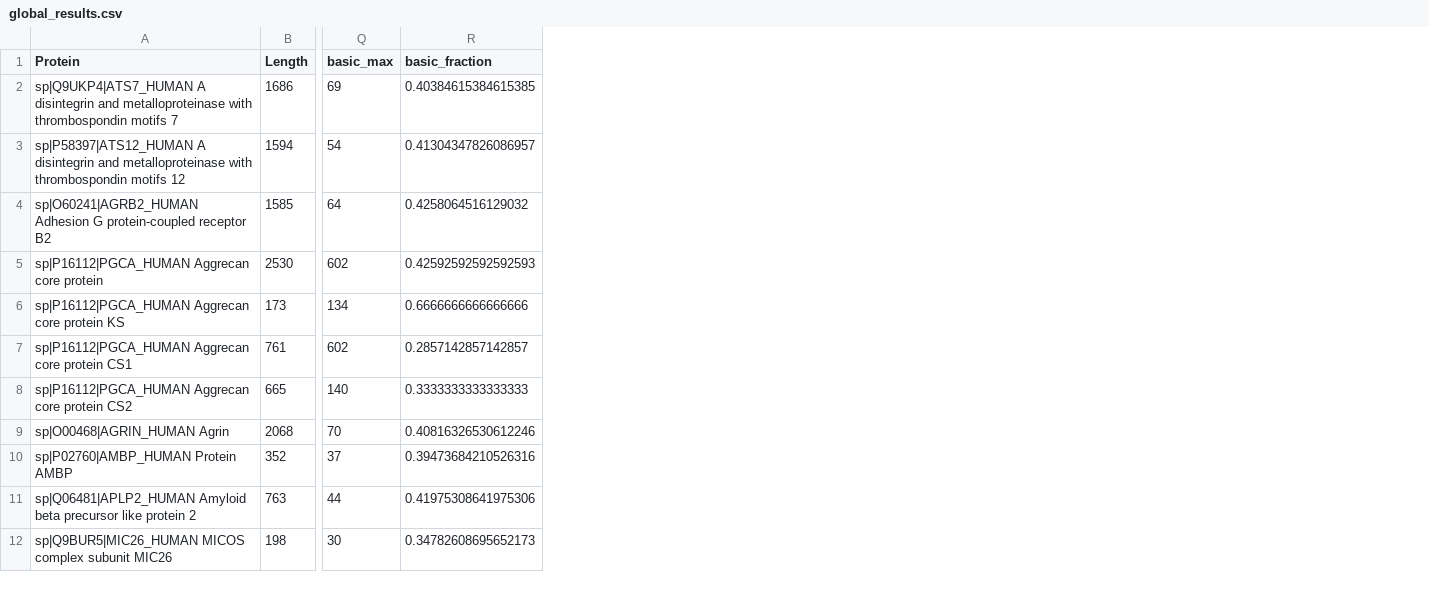
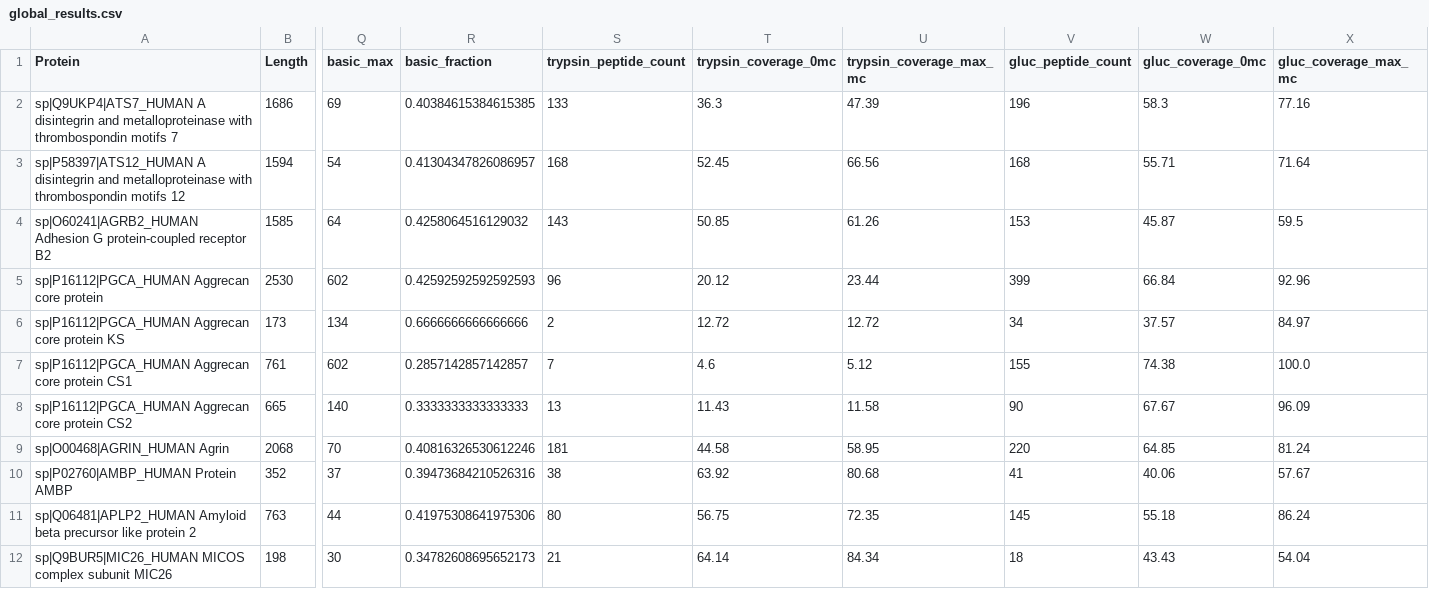
Before and after one commit to dfsantamaria/ProteinDistanceProject, a CSV file: global_results.csv, drawn as a sheet; only a part is shown, gaps mark what is left out; the diff names each change by its address in the sheet, - before the commit and + after, or states it on an @@ line.

Commit message:
max sequence coverage

```diff
--- a/global_results.csv
+++ b/global_results.csv
+column S (trypsin_peptide_count), rows 2-12: 133 | 168 | 143 | 96 | 2 | 7 | 13 | 181 | 38 | 80 | 21
+column T (trypsin_coverage_0mc), rows 2-12: 36.3 | 52.45 | 50.85 | 20.12 | 12.72 | 4.6 | 11.43 | 44.58 | 63.92 | 56.75 | 64.14
+column U (trypsin_coverage_max_mc), rows 2-12: 47.39 | 66.56 | 61.26 | 23.44 | 12.72 | 5.12 | 11.58 | 58.95 | 80.68 | 72.35 | 84.34
+column V (gluc_peptide_count), rows 2-12: 196 | 168 | 153 | 399 | 34 | 155 | 90 | 220 | 41 | 145 | 18
+column W (gluc_coverage_0mc), rows 2-12: 58.3 | 55.71 | 45.87 | 66.84 | 37.57 | 74.38 | 67.67 | 64.85 | 40.06 | 55.18 | 43.43
+column X (gluc_coverage_max_mc), rows 2-12: 77.16 | 71.64 | 59.5 | 92.96 | 84.97 | 100.0 | 96.09 | 81.24 | 57.67 | 86.24 | 54.04
```
Also changed, not shown: 2 other files.
